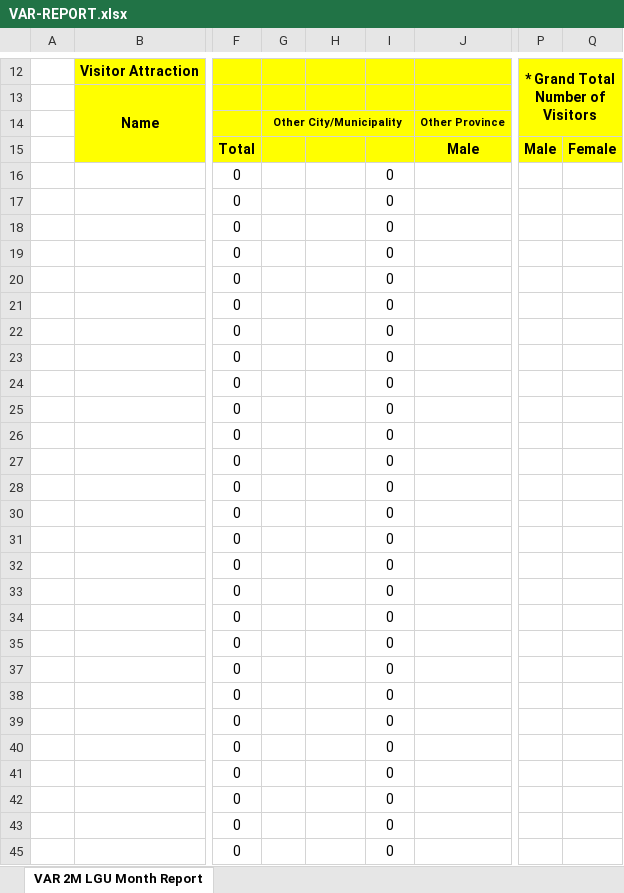
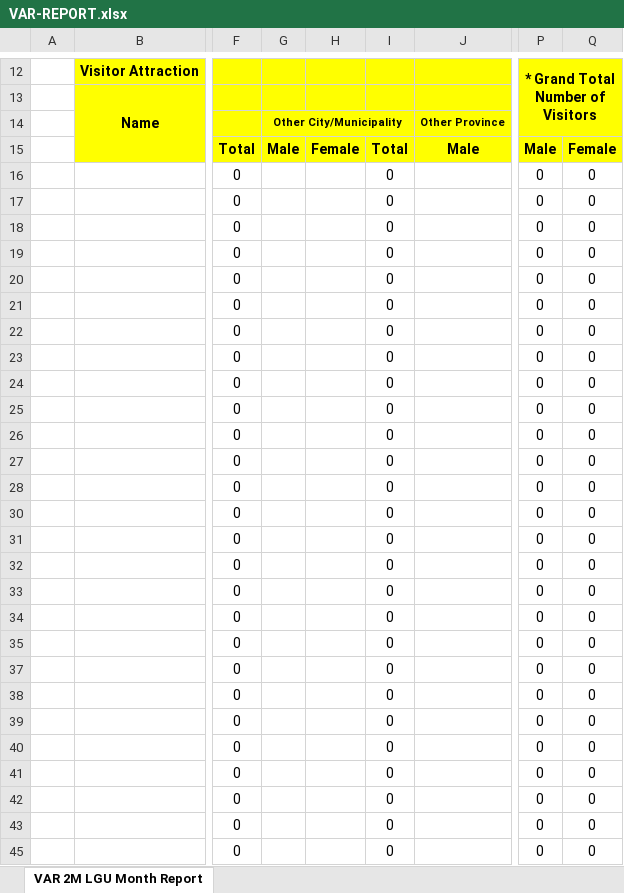
Before and after one commit to MiksDev04/e-turismo-backend, an Excel workbook: sample/VAR-REPORT.xlsx, sheet VAR 2M LGU Month Report, drawn as a sheet; only a part is shown, gaps mark what is left out; values as stored, in another font and other column widths than the file's, no borders; charts and pictures not drawn; the diff covers the shown part only; the diff names each change by its address in the sheet, - before the commit and + after, or states it on an @@ line.

Commit message:
Both apply to every sheet (VAR, DAE daily, DAE monthly) — any formula cell where ExcelJS drops result: 0 will now show a right-aligned "0".

```diff
--- a/sample/VAR-REPORT.xlsx (sheet VAR 2M LGU Month Report)
+++ b/sample/VAR-REPORT.xlsx (sheet VAR 2M LGU Month Report)
-G15: (empty)
+G15: Male
-H15: (empty)
+H15: Female
-I15: (empty)
+I15: Total
-P16:P28: (empty)
+P16:P28: 0
-Q16:Q28: (empty)
+Q16:Q28: 0
-P30:P35: (empty)
+P30:P35: 0
-Q30:Q35: (empty)
+Q30:Q35: 0
-P37:P43: (empty)
+P37:P43: 0
-Q37:Q43: (empty)
+Q37:Q43: 0
-P45: (empty)
+P45: 0
-Q45: (empty)
+Q45: 0
```
Also changed, not shown: 22 edited cells elsewhere in this sheet, formulas that keep their value, 1 other file.
